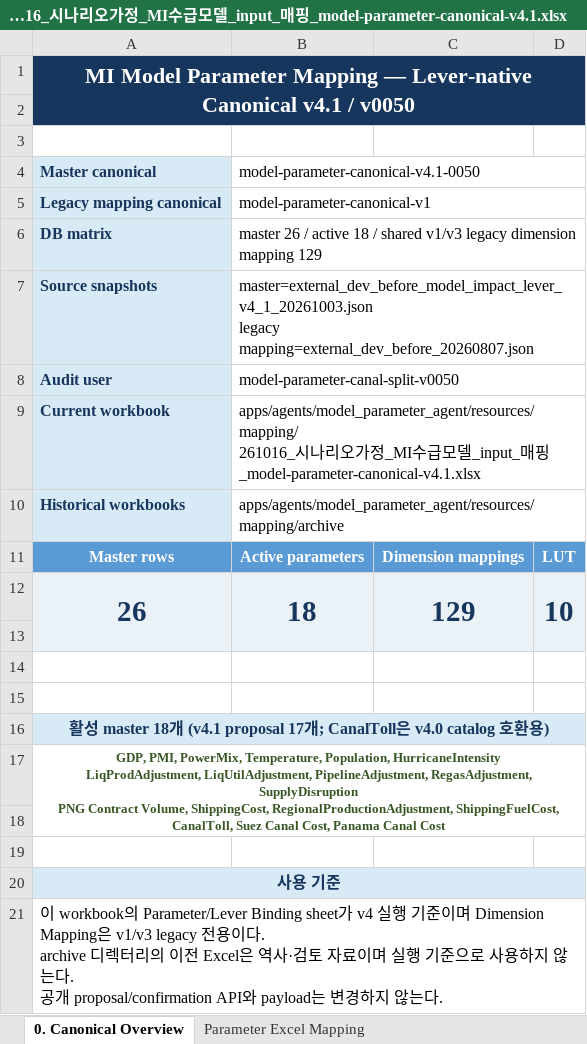
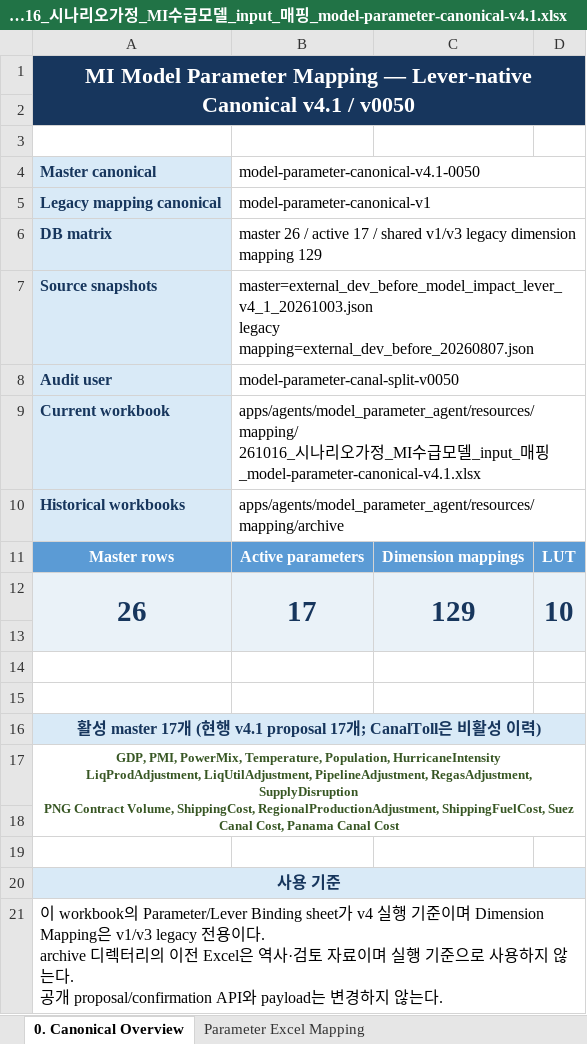
Before and after one commit to enkhbaatarL/skmip-mi-agent, an Excel workbook: apps/agents/model_parameter_agent/resources/mapping/261016_시나리오가정_MI수급모델_input_매핑_model-parameter-canonical-v4.1.xlsx, sheet 0. Canonical Overview, drawn as a sheet; values as stored, in another font and other column widths than the file's, no borders; the diff names each change by its address in the sheet, - before the commit and + after, or states it on an @@ line.

Commit message:
fix(model-parameter): enforce v4.1-only canal split

```diff
--- a/apps/agents/model_parameter_agent/resources/mapping/261016_시나리오가정_MI수급모델_input_매핑_model-parameter-canonical-v4.1.xlsx (sheet 0. Canonical Overview)
+++ b/apps/agents/model_parameter_agent/resources/mapping/261016_시나리오가정_MI수급모델_input_매핑_model-parameter-canonical-v4.1.xlsx (sheet 0. Canonical Overview)
-B6: …/ active 18 / shared…
+B6: …/ active 17 / shared…
-B12: 18
+B12: 17
-A16 (Master canonical): …master 18개 (v4.1 proposal 17개; CanalToll은 v4.0 catalog 호환용)
+A16 (Master canonical): …master 17개 (현행 v4.1 proposal 17개; CanalToll은 비활성 이력)
-A17 (Master canonical): …RegionalProductionAdjustment, ShippingFuelCost, CanalToll, Suez Canal…
+A17 (Master canonical): …RegionalProductionAdjustment, ShippingFuelCost, Suez Canal…
```
Also changed, not shown: sheet LUT Resource Manifest, sheet Parameter Excel Mapping, sheet Conflict Resolution, 43 other files.
